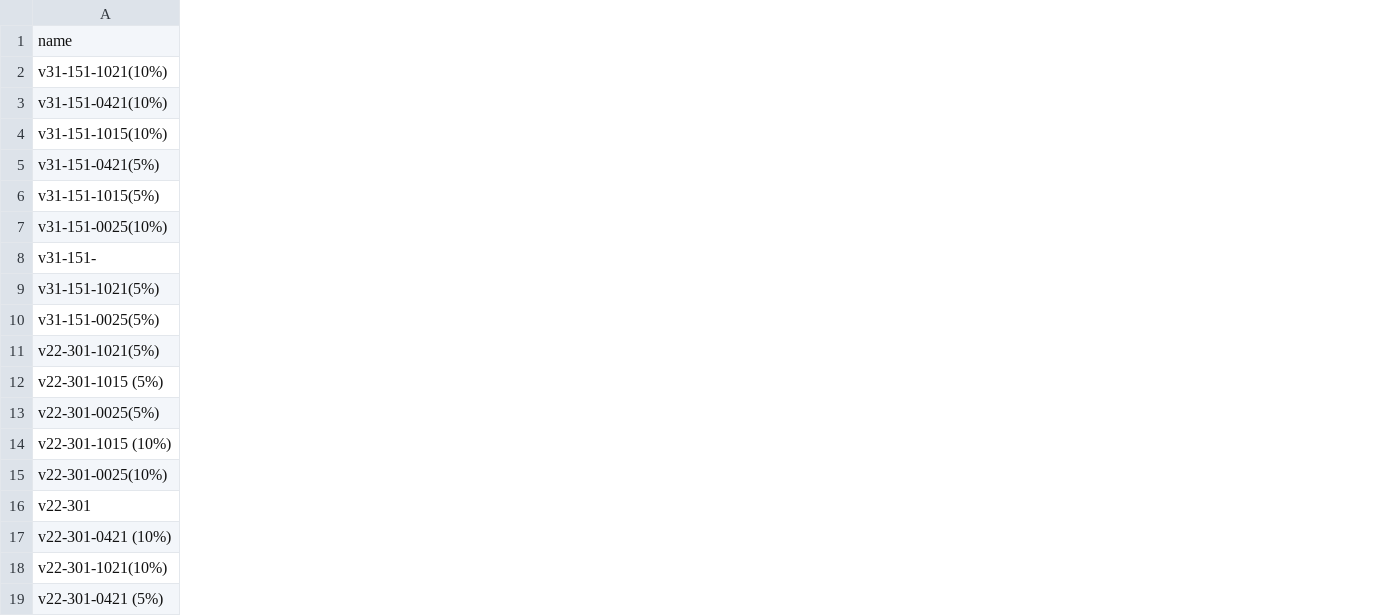
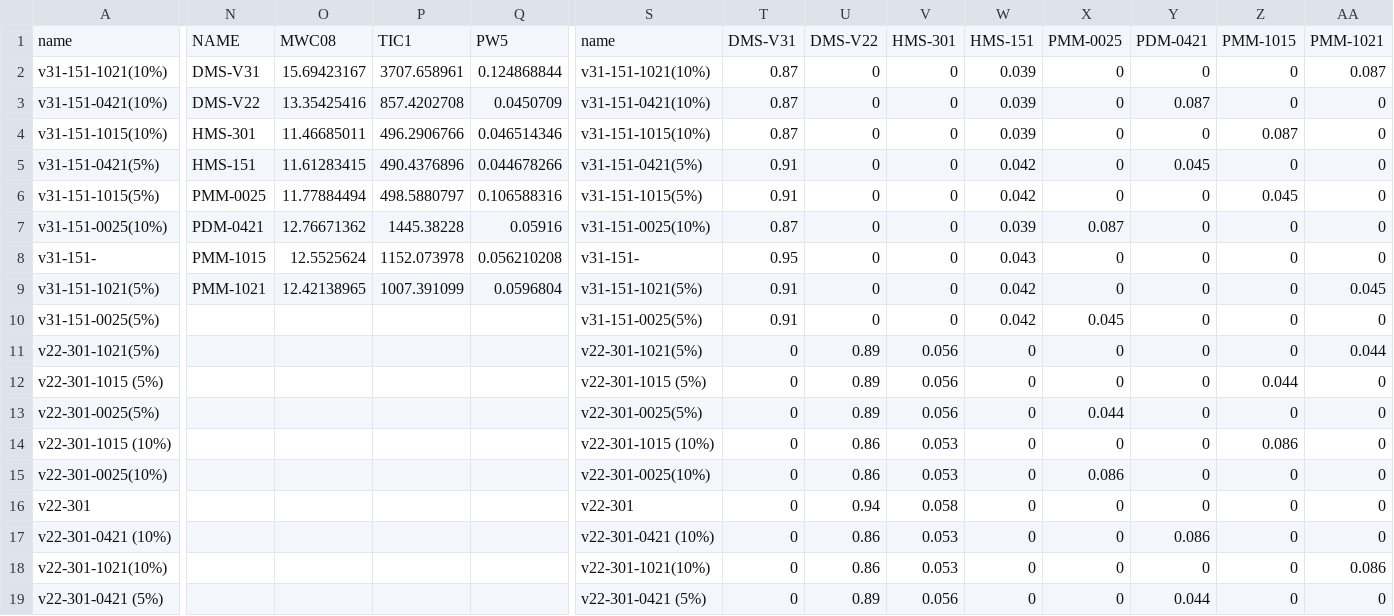
Before and after one commit to Rahel-mahini/FOULING_RELEASE_WEB_APP, a CSV file: Dataset/components_fractions.csv, drawn as a sheet; only a part is shown, gaps mark what is left out; the diff covers the shown part only; the diff names each change by its address in the sheet, - before the commit and + after, or states it on an @@ line.

```diff
--- a/Dataset/components_fractions.csv
+++ b/Dataset/components_fractions.csv
+column N, rows 1-9: NAME | DMS-V31 | DMS-V22 | HMS-301 | HMS-151 | PMM-0025 | PDM-0421 | PMM-1015 | PMM-1021
+column O, rows 1-9: MWC08 | 15.69423167 | 13.35425416 | 11.46685011 | 11.61283415 | 11.77884494 | 12.76671362 | 12.5525624 | 12.42138965
+column P, rows 1-9: TIC1 | 3707.658961 | 857.4202708 | 496.2906766 | 490.4376896 | 498.5880797 | 1445.38228 | 1152.073978 | 1007.391099
+column Q, rows 1-9: PW5 | 0.124868844 | 0.0450709 | 0.046514346 | 0.044678266 | 0.106588316 | 0.05916 | 0.056210208 | 0.0596804
+column S, rows 1-19: name | v31-151-1021(10%) | v31-151-0421(10%) | v31-151-1015(10%) | v31-151-0421(5%) | v31-151-1015(5%) | v31-151-0025(10%) | v31-151- | v31-151-1021(5%) | v31-151-0025(5%) | v22-301-1021(5%) | v22-301-1015 (5%) | v22-301-0025(5%) | v22-301-1015 (10%) | v22-301-0025(10%) | v22-301 | v22-301-0421 (10%) | v22-301-1021(10%) | v22-301-0421 (5%)
+column T, rows 1-19: DMS-V31 | 0.87 | 0.87 | 0.87 | 0.91 | 0.91 | 0.87 | 0.95 | 0.91 | 0.91 | 0 | 0 | 0 | 0 | 0 | 0 | 0 | 0 | 0
+column U, rows 1-19: DMS-V22 | 0 | 0 | 0 | 0 | 0 | 0 | 0 | 0 | 0 | 0.89 | 0.89 | 0.89 | 0.86 | 0.86 | 0.94 | 0.86 | 0.86 | 0.89
+column V, rows 1-19: HMS-301 | 0 | 0 | 0 | 0 | 0 | 0 | 0 | 0 | 0 | 0.056 | 0.056 | 0.056 | 0.053 | 0.053 | 0.058 | 0.053 | 0.053 | 0.056
+column W, rows 1-19: HMS-151 | 0.039 | 0.039 | 0.039 | 0.042 | 0.042 | 0.039 | 0.043 | 0.042 | 0.042 | 0 | 0 | 0 | 0 | 0 | 0 | 0 | 0 | 0
+column X, rows 1-19: PMM-0025 | 0 | 0 | 0 | 0 | 0 | 0.087 | 0 | 0 | 0.045 | 0 | 0 | 0.044 | 0 | 0.086 | 0 | 0 | 0 | 0
+column Y, rows 1-19: PDM-0421 | 0 | 0.087 | 0 | 0.045 | 0 | 0 | 0 | 0 | 0 | 0 | 0 | 0 | 0 | 0 | 0 | 0.086 | 0 | 0.044
+column Z, rows 1-19: PMM-1015 | 0 | 0 | 0.087 | 0 | 0.045 | 0 | 0 | 0 | 0 | 0 | 0.044 | 0 | 0.086 | 0 | 0 | 0 | 0 | 0
+column AA, rows 1-19: PMM-1021 | 0.087 | 0 | 0 | 0 | 0 | 0 | 0 | 0.045 | 0 | 0.044 | 0 | 0 | 0 | 0 | 0 | 0 | 0.086 | 0
```
Also changed, not shown: 7 added columns elsewhere in this file, Dataset/AlgeaRemoval110pka.csv, 6 other files.
